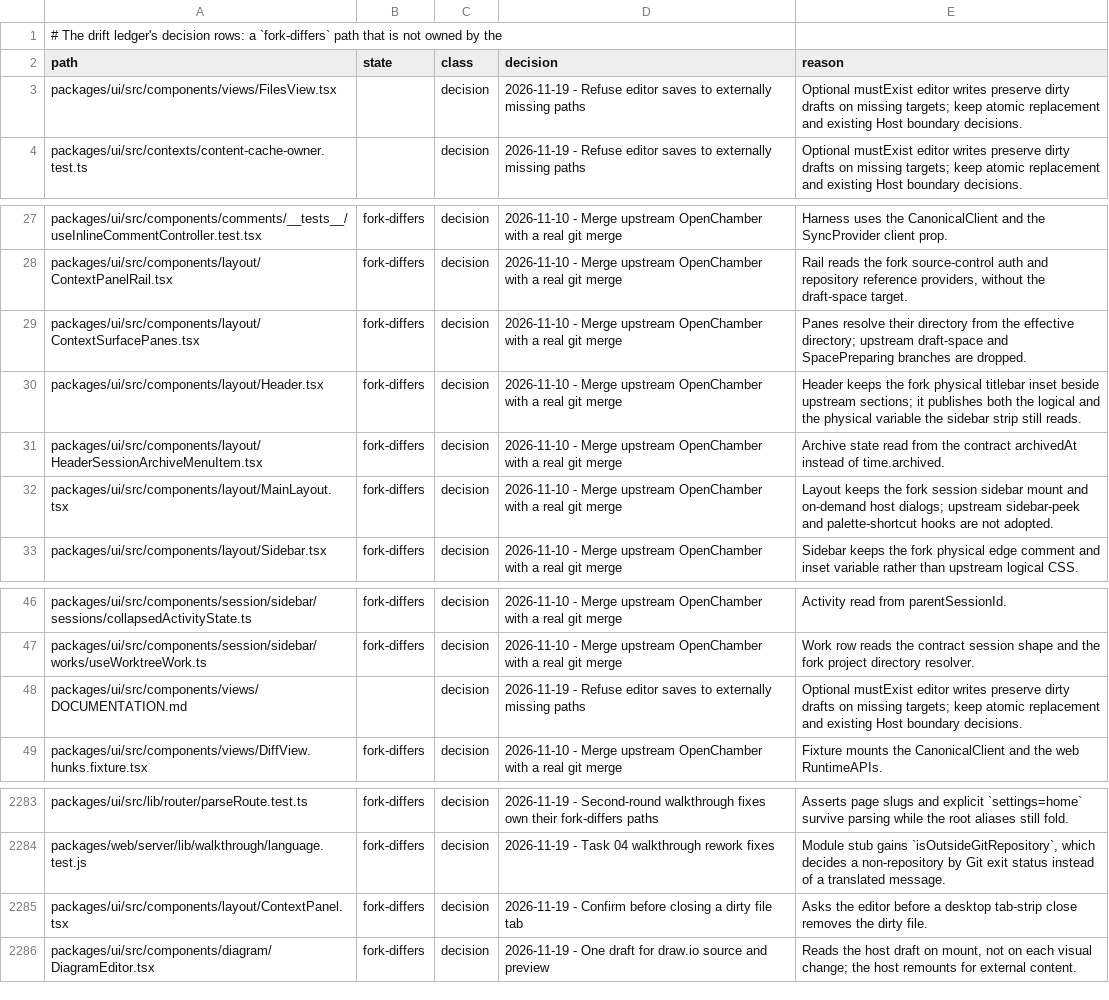
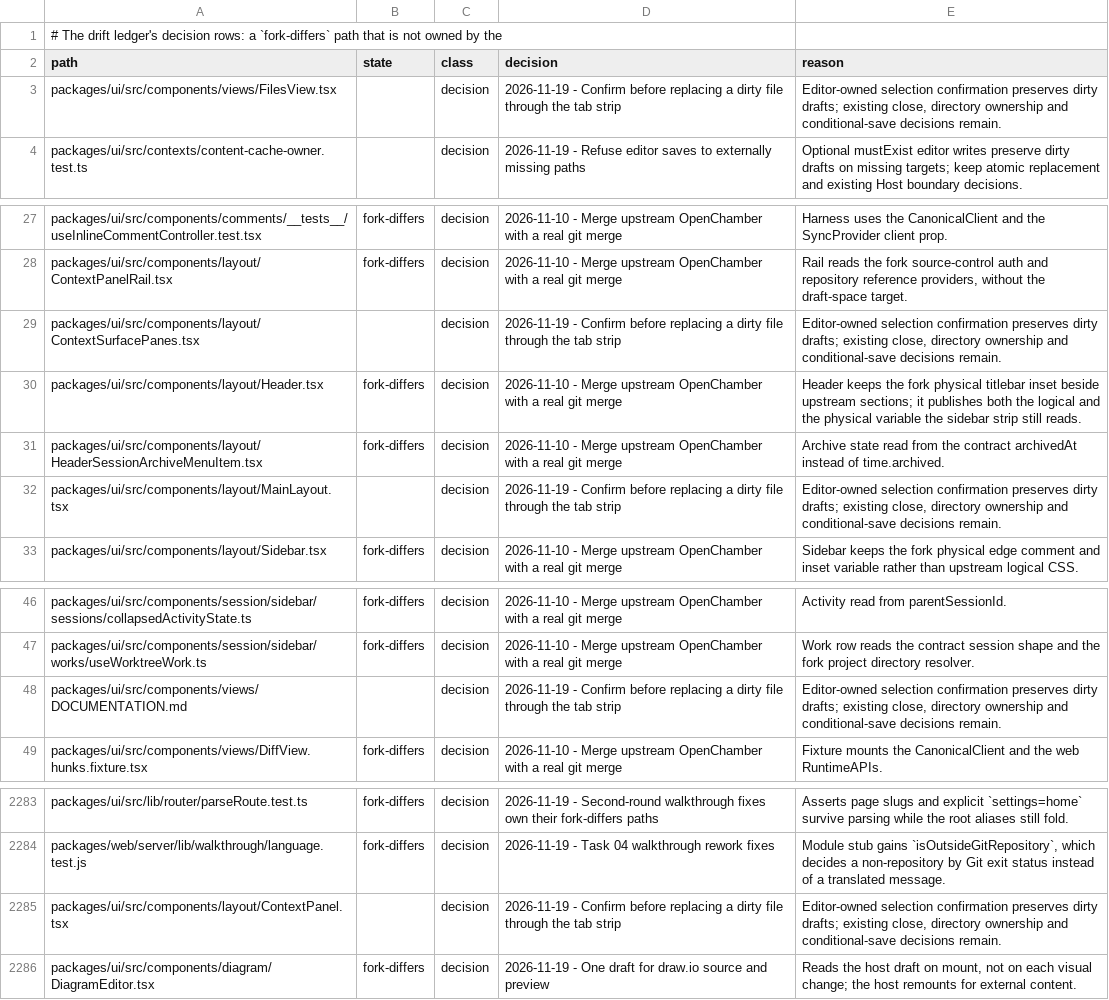
Before and after one commit to Shizuku-Yume/ohpichamber-dev, a TSV file: .workflow/upstream-deltas.tsv, drawn as a sheet; only a part is shown, gaps mark what is left out.

Commit message:
fix(files): confirm before switching away from dirty drafts

```diff
--- a/.workflow/upstream-deltas.tsv
+++ b/.workflow/upstream-deltas.tsv
@@ -2,3 +2,3 @@
 path	state	class	decision	reason
-packages/ui/src/components/views/FilesView.tsx		decision	2026-11-19 - Refuse editor saves to externally missing paths	Optional mustExist editor writes preserve dirty drafts on missing targets; keep atomic replacement and existing Host boundary decisions.
+packages/ui/src/components/views/FilesView.tsx		decision	2026-11-19 - Confirm before replacing a dirty file through the tab strip	Editor-owned selection confirmation preserves dirty drafts; existing close, directory ownership and conditional-save decisions remain.
 packages/ui/src/contexts/content-cache-owner.test.ts		decision	2026-11-19 - Refuse editor saves to externally missing paths	Optional mustExist editor writes preserve dirty drafts on missing targets; keep atomic replacement and existing Host boundary decisions.
@@ -28,6 +28,6 @@ packages/ui/src/components/comments/__tests__/useInlineCommentController.test.ts
 packages/ui/src/components/layout/ContextPanelRail.tsx	fork-differs	decision	2026-11-10 - Merge upstream OpenChamber with a real git merge	Rail reads the fork source-control auth and repository reference providers, without the draft-space target.
-packages/ui/src/components/layout/ContextSurfacePanes.tsx	fork-differs	decision	2026-11-10 - Merge upstream OpenChamber with a real git merge	Panes resolve their directory from the effective directory; upstream draft-space and SpacePreparing branches are dropped.
+packages/ui/src/components/layout/ContextSurfacePanes.tsx		decision	2026-11-19 - Confirm before replacing a dirty file through the tab strip	Editor-owned selection confirmation preserves dirty drafts; existing close, directory ownership and conditional-save decisions remain.
 packages/ui/src/components/layout/Header.tsx	fork-differs	decision	2026-11-10 - Merge upstream OpenChamber with a real git merge	Header keeps the fork physical titlebar inset beside upstream sections; it publishes both the logical and the physical variable the sidebar strip still reads.
 packages/ui/src/components/layout/HeaderSessionArchiveMenuItem.tsx	fork-differs	decision	2026-11-10 - Merge upstream OpenChamber with a real git merge	Archive state read from the contract archivedAt instead of time.archived.
-packages/ui/src/components/layout/MainLayout.tsx	fork-differs	decision	2026-11-10 - Merge upstream OpenChamber with a real git merge	Layout keeps the fork session sidebar mount and on-demand host dialogs; upstream sidebar-peek and palette-shortcut hooks are not adopted.
+packages/ui/src/components/layout/MainLayout.tsx		decision	2026-11-19 - Confirm before replacing a dirty file through the tab strip	Editor-owned selection confirmation preserves dirty drafts; existing close, directory ownership and conditional-save decisions remain.
 packages/ui/src/components/layout/Sidebar.tsx	fork-differs	decision	2026-11-10 - Merge upstream OpenChamber with a real git merge	Sidebar keeps the fork physical edge comment and inset variable rather than upstream logical CSS.
@@ -47,3 +47,3 @@ packages/ui/src/components/session/sidebar/sessions/collapsedActivityState.ts	fo
 packages/ui/src/components/session/sidebar/works/useWorktreeWork.ts	fork-differs	decision	2026-11-10 - Merge upstream OpenChamber with a real git merge	Work row reads the contract session shape and the fork project directory resolver.
-packages/ui/src/components/views/DOCUMENTATION.md		decision	2026-11-19 - Refuse editor saves to externally missing paths	Optional mustExist editor writes preserve dirty drafts on missing targets; keep atomic replacement and existing Host boundary decisions.
+packages/ui/src/components/views/DOCUMENTATION.md		decision	2026-11-19 - Confirm before replacing a dirty file through the tab strip	Editor-owned selection confirmation preserves dirty drafts; existing close, directory ownership and conditional-save decisions remain.
 packages/ui/src/components/views/DiffView.hunks.fixture.tsx	fork-differs	decision	2026-11-10 - Merge upstream OpenChamber with a real git merge	Fixture mounts the CanonicalClient and the web RuntimeAPIs.
@@ -2284,3 +2284,3 @@ packages/ui/src/lib/router/parseRoute.test.ts	fork-differs	decision	2026-11-19 -
 packages/web/server/lib/walkthrough/language.test.js	fork-differs	decision	2026-11-19 - Task 04 walkthrough rework fixes	Module stub gains `isOutsideGitRepository`, which decides a non-repository by Git exit status instead of a translated message.
-packages/ui/src/components/layout/ContextPanel.tsx	fork-differs	decision	2026-11-19 - Confirm before closing a dirty file tab	Asks the editor before a desktop tab-strip close removes the dirty file.
+packages/ui/src/components/layout/ContextPanel.tsx		decision	2026-11-19 - Confirm before replacing a dirty file through the tab strip	Editor-owned selection confirmation preserves dirty drafts; existing close, directory ownership and conditional-save decisions remain.
 packages/ui/src/components/diagram/DiagramEditor.tsx	fork-differs	decision	2026-11-19 - One draft for draw.io source and preview	Reads the host draft on mount, not on each visual change; the host remounts for external content.
```
Also changed, not shown: 9 other files.
